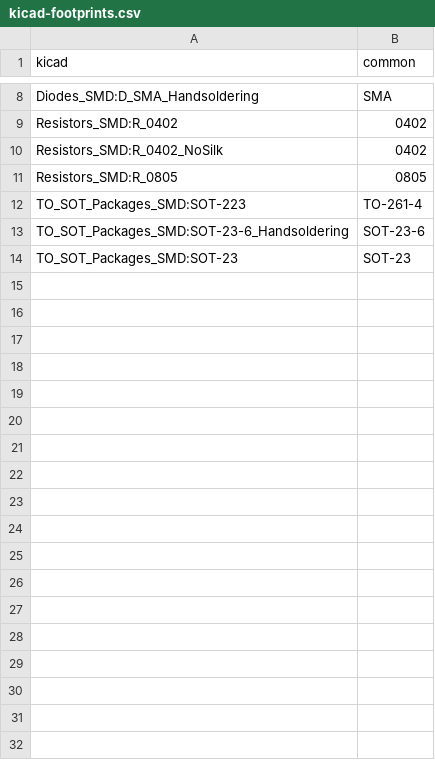
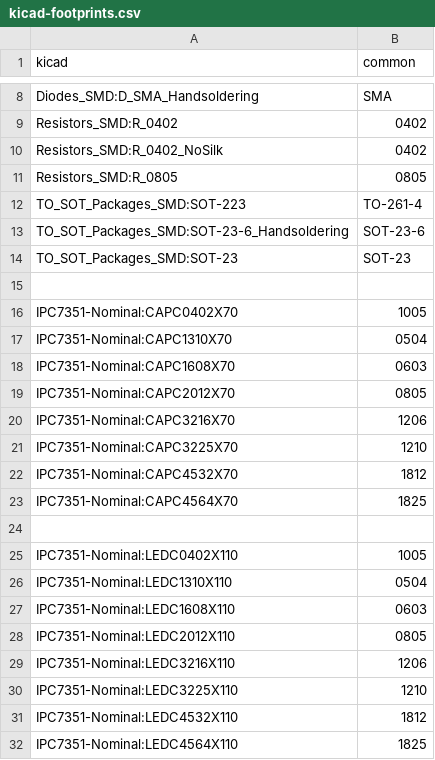
Before and after one commit to jonnor/UnlockOslo, a CSV file: hardware/alpha-1/py/kicad-footprints.csv, drawn as a sheet; only a part is shown, gaps mark what is left out.

Commit message:
o Laying out all components on PCB, updating footprints. Still some parts missing.

```diff
--- a/hardware/alpha-1/py/kicad-footprints.csv
+++ b/hardware/alpha-1/py/kicad-footprints.csv
@@ -14 +14,19 @@ TO_SOT_Packages_SMD:SOT-23-6_Handsoldering,SOT-23-6
 TO_SOT_Packages_SMD:SOT-23,SOT-23
+
+IPC7351-Nominal:CAPC0402X70,1005
+IPC7351-Nominal:CAPC1310X70,0504
+IPC7351-Nominal:CAPC1608X70,0603
+IPC7351-Nominal:CAPC2012X70,0805
+IPC7351-Nominal:CAPC3216X70,1206
+IPC7351-Nominal:CAPC3225X70,1210
+IPC7351-Nominal:CAPC4532X70,1812
+IPC7351-Nominal:CAPC4564X70,1825
+
+IPC7351-Nominal:LEDC0402X110,1005
+IPC7351-Nominal:LEDC1310X110,0504
+IPC7351-Nominal:LEDC1608X110,0603
+IPC7351-Nominal:LEDC2012X110,0805
+IPC7351-Nominal:LEDC3216X110,1206
+IPC7351-Nominal:LEDC3225X110,1210
+IPC7351-Nominal:LEDC4532X110,1812
+IPC7351-Nominal:LEDC4564X110,1825
```
Also changed, not shown: 12 other files.
